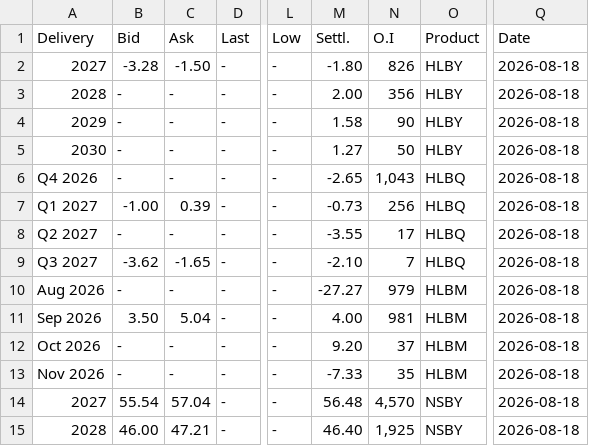
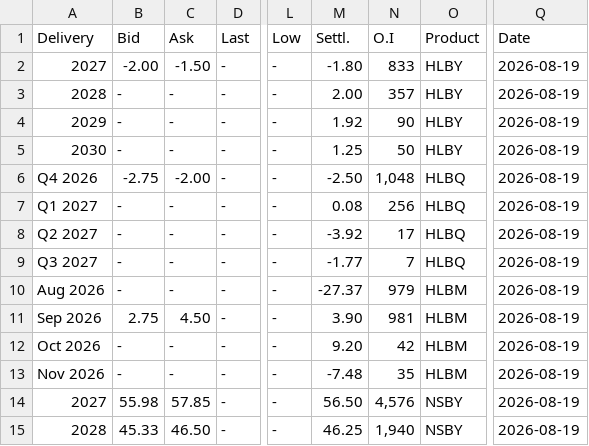
Before and after one commit to rikuisotalus-ux/testi, a CSV file: latest_settlement.csv, drawn as a sheet; only a part is shown, gaps mark what is left out; the diff covers the shown part only; the diff names each change by its address in the sheet, - before the commit and + after, or states it on an @@ line.

```diff
--- a/latest_settlement.csv
+++ b/latest_settlement.csv
-B2 (Bid): -3.28
+B2 (Bid): -2.00
-N2 (O.I): 826
+N2 (O.I): 833
-Q2:Q15 (Date): 2026-08-18
+Q2:Q15 (Date): 2026-08-19
-N3 (O.I): 356
+N3 (O.I): 357
-M4 (Settl.): 1.58
+M4 (Settl.): 1.92
-M5 (Settl.): 1.27
+M5 (Settl.): 1.25
-B6 (Bid): -
+B6 (Bid): -2.75
-C6 (Ask): -
+C6 (Ask): -2.00
-M6 (Settl.): -2.65
+M6 (Settl.): -2.50
-N6 (O.I): 1,043
+N6 (O.I): 1,048
-B7 (Bid): -1.00
+B7 (Bid): -
-C7 (Ask): 0.39
+C7 (Ask): -
-M7 (Settl.): -0.73
+M7 (Settl.): 0.08
-M8 (Settl.): -3.55
+M8 (Settl.): -3.92
-B9 (Bid): -3.62
+B9 (Bid): -
-C9 (Ask): -1.65
+C9 (Ask): -
-M9 (Settl.): -2.10
+M9 (Settl.): -1.77
-M10 (Settl.): -27.27
+M10 (Settl.): -27.37
-B11 (Bid): 3.50
+B11 (Bid): 2.75
-C11 (Ask): 5.04
+C11 (Ask): 4.50
-M11 (Settl.): 4.00
+M11 (Settl.): 3.90
-N12 (O.I): 37
+N12 (O.I): 42
-M13 (Settl.): -7.33
+M13 (Settl.): -7.48
-B14 (Bid): 55.54
+B14 (Bid): 55.98
-C14 (Ask): 57.04
+C14 (Ask): 57.85
-M14 (Settl.): 56.48
+M14 (Settl.): 56.50
-N14 (O.I): 4,570
+N14 (O.I): 4,576
-B15 (Bid): 46.00
+B15 (Bid): 45.33
-C15 (Ask): 47.21
+C15 (Ask): 46.50
-M15 (Settl.): 46.40
+M15 (Settl.): 46.25
-N15 (O.I): 1,925
+N15 (O.I): 1,940
```
Also changed, not shown: 64 edited cells elsewhere in this file, 3 other files.
